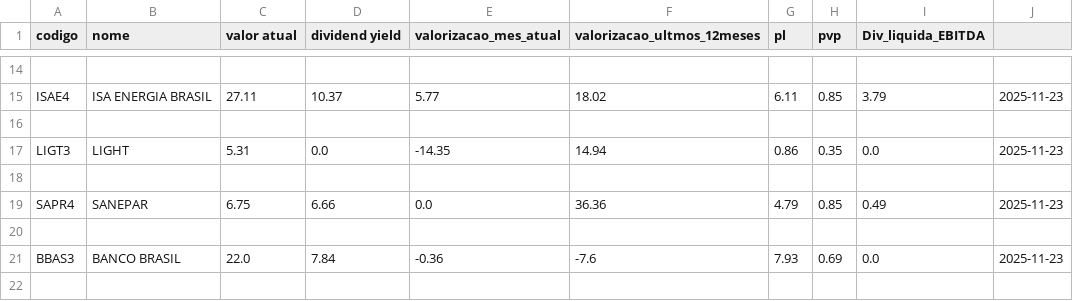
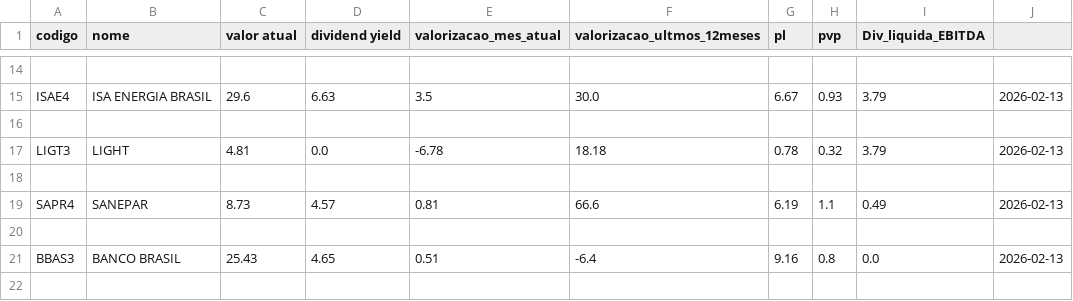
Before and after one commit to TheuSouza/Dashboard-de-Investimentos, a CSV file: minhas_acoes.csv, drawn as a sheet; only a part is shown, gaps mark what is left out; the diff covers the shown part only; the diff names each change by its address in the sheet, - before the commit and + after, or states it on an @@ line.

```diff
--- a/minhas_acoes.csv
+++ b/minhas_acoes.csv
-C15 (valor atual): 27.11
+C15 (valor atual): 29.6
-D15 (dividend yield): 10.37
+D15 (dividend yield): 6.63
-E15 (valorizacao_mes_atual): 5.77
+E15 (valorizacao_mes_atual): 3.5
-F15 (valorizacao_ultmos_12meses): 18.02
+F15 (valorizacao_ultmos_12meses): 30.0
-G15 (pl): 6.11
+G15 (pl): 6.67
-H15 (pvp): 0.85
+H15 (pvp): 0.93
-J15: 2025-11-23
+J15: 2026-02-13
-C17 (valor atual): 5.31
+C17 (valor atual): 4.81
-E17 (valorizacao_mes_atual): -14.35
+E17 (valorizacao_mes_atual): -6.78
-F17 (valorizacao_ultmos_12meses): 14.94
+F17 (valorizacao_ultmos_12meses): 18.18
-G17 (pl): 0.86
+G17 (pl): 0.78
-H17 (pvp): 0.35
+H17 (pvp): 0.32
-I17 (Div_liquida_EBITDA): 0.0
+I17 (Div_liquida_EBITDA): 3.79
-J17: 2025-11-23
+J17: 2026-02-13
-C19 (valor atual): 6.75
+C19 (valor atual): 8.73
-D19 (dividend yield): 6.66
+D19 (dividend yield): 4.57
-E19 (valorizacao_mes_atual): 0.0
+E19 (valorizacao_mes_atual): 0.81
-F19 (valorizacao_ultmos_12meses): 36.36
+F19 (valorizacao_ultmos_12meses): 66.6
-G19 (pl): 4.79
+G19 (pl): 6.19
-H19 (pvp): 0.85
+H19 (pvp): 1.1
-J19: 2025-11-23
+J19: 2026-02-13
-C21 (valor atual): 22.0
+C21 (valor atual): 25.43
-D21 (dividend yield): 7.84
+D21 (dividend yield): 4.65
-E21 (valorizacao_mes_atual): -0.36
+E21 (valorizacao_mes_atual): 0.51
-F21 (valorizacao_ultmos_12meses): -7.6
+F21 (valorizacao_ultmos_12meses): -6.4
-G21 (pl): 7.93
+G21 (pl): 9.16
-H21 (pvp): 0.69
+H21 (pvp): 0.8
-J21: 2025-11-23
+J21: 2026-02-13
```
Also changed, not shown: 2 added rows, 2 removed rows and 34 edited cells elsewhere in this file, meus_fiagros.csv, meus_fiis.csv, 5 other files.
